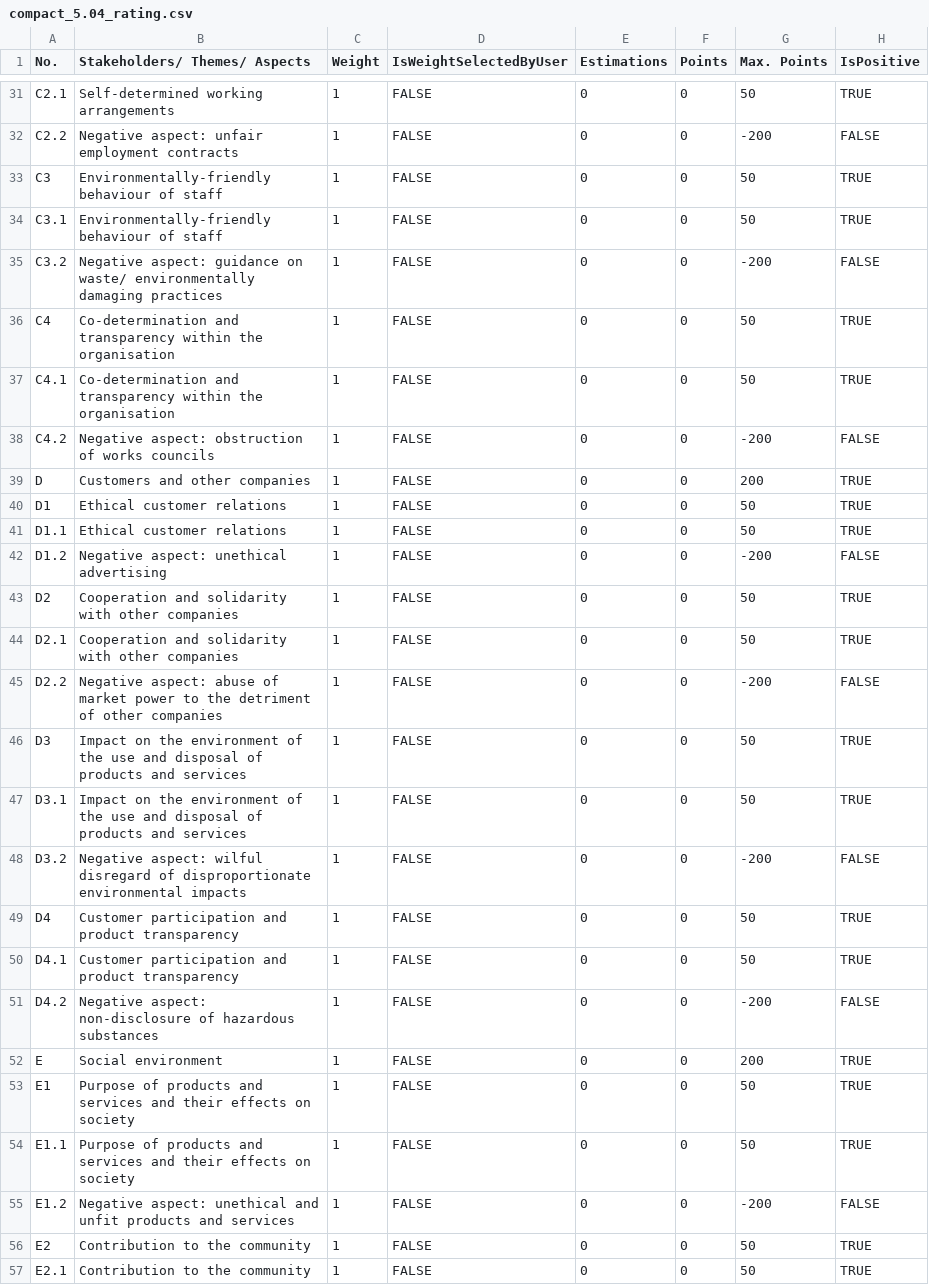
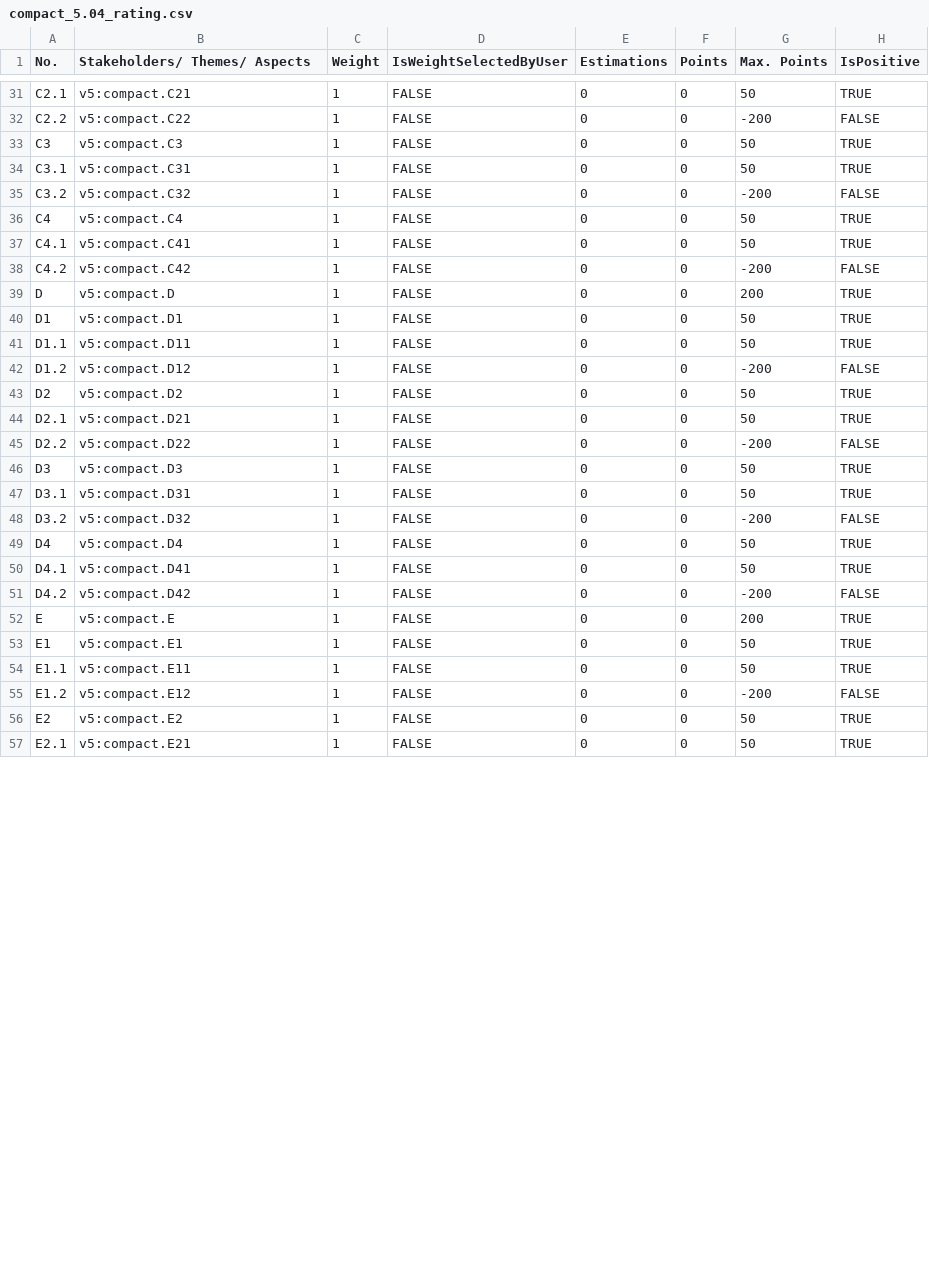
Before and after one commit to econgood-it/balance-sheet-calculator, a CSV file: src/files/factories/compact_5.04_rating.csv, drawn as a sheet; only a part is shown, gaps mark what is left out; the diff covers the shown part only; the diff names each change by its address in the sheet, - before the commit and + after, or states it on an @@ line.

```diff
--- a/src/files/factories/compact_5.04_rating.csv
+++ b/src/files/factories/compact_5.04_rating.csv
-B31 (Stakeholders/ Themes/ Aspects): Self-determined working arrangements
+B31 (Stakeholders/ Themes/ Aspects): v5:compact.C21
-B32 (Stakeholders/ Themes/ Aspects): Negative aspect: unfair employment contracts
+B32 (Stakeholders/ Themes/ Aspects): v5:compact.C22
-B33 (Stakeholders/ Themes/ Aspects): Environmentally-friendly behaviour of staff
+B33 (Stakeholders/ Themes/ Aspects): v5:compact.C3
-B34 (Stakeholders/ Themes/ Aspects): Environmentally-friendly behaviour of staff
+B34 (Stakeholders/ Themes/ Aspects): v5:compact.C31
-B35 (Stakeholders/ Themes/ Aspects): Negative aspect: guidance on waste/ environmentally damaging practices
+B35 (Stakeholders/ Themes/ Aspects): v5:compact.C32
-B36 (Stakeholders/ Themes/ Aspects): Co-determination and transparency within the organisation
+B36 (Stakeholders/ Themes/ Aspects): v5:compact.C4
-B37 (Stakeholders/ Themes/ Aspects): Co-determination and transparency within the organisation
+B37 (Stakeholders/ Themes/ Aspects): v5:compact.C41
-B38 (Stakeholders/ Themes/ Aspects): Negative aspect: obstruction of works councils
+B38 (Stakeholders/ Themes/ Aspects): v5:compact.C42
-B39 (Stakeholders/ Themes/ Aspects): Customers and other companies
+B39 (Stakeholders/ Themes/ Aspects): v5:compact.D
-B40 (Stakeholders/ Themes/ Aspects): Ethical customer relations
+B40 (Stakeholders/ Themes/ Aspects): v5:compact.D1
-B41 (Stakeholders/ Themes/ Aspects): Ethical customer relations
+B41 (Stakeholders/ Themes/ Aspects): v5:compact.D11
-B42 (Stakeholders/ Themes/ Aspects): Negative aspect: unethical advertising
+B42 (Stakeholders/ Themes/ Aspects): v5:compact.D12
-B43 (Stakeholders/ Themes/ Aspects): Cooperation and solidarity with other companies
+B43 (Stakeholders/ Themes/ Aspects): v5:compact.D2
-B44 (Stakeholders/ Themes/ Aspects): Cooperation and solidarity with other companies
+B44 (Stakeholders/ Themes/ Aspects): v5:compact.D21
-B45 (Stakeholders/ Themes/ Aspects): Negative aspect: abuse of market power to the detriment of other companies
+B45 (Stakeholders/ Themes/ Aspects): v5:compact.D22
-B46 (Stakeholders/ Themes/ Aspects): Impact on the environment of the use and disposal of products and services
+B46 (Stakeholders/ Themes/ Aspects): v5:compact.D3
-B47 (Stakeholders/ Themes/ Aspects): Impact on the environment of the use and disposal of products and services
+B47 (Stakeholders/ Themes/ Aspects): v5:compact.D31
-B48 (Stakeholders/ Themes/ Aspects): Negative aspect: wilful disregard of disproportionate environmental impacts
+B48 (Stakeholders/ Themes/ Aspects): v5:compact.D32
-B49 (Stakeholders/ Themes/ Aspects): Customer participation and product transparency
+B49 (Stakeholders/ Themes/ Aspects): v5:compact.D4
-B50 (Stakeholders/ Themes/ Aspects): Customer participation and product transparency
+B50 (Stakeholders/ Themes/ Aspects): v5:compact.D41
-B51 (Stakeholders/ Themes/ Aspects): Negative aspect: non-disclosure of hazardous substances
+B51 (Stakeholders/ Themes/ Aspects): v5:compact.D42
-B52 (Stakeholders/ Themes/ Aspects): Social environment
+B52 (Stakeholders/ Themes/ Aspects): v5:compact.E
-B53 (Stakeholders/ Themes/ Aspects): Purpose of products and services and their effects on society
+B53 (Stakeholders/ Themes/ Aspects): v5:compact.E1
-B54 (Stakeholders/ Themes/ Aspects): Purpose of products and services and their effects on society
+B54 (Stakeholders/ Themes/ Aspects): v5:compact.E11
-B55 (Stakeholders/ Themes/ Aspects): Negative aspect: unethical and unfit products and services
+B55 (Stakeholders/ Themes/ Aspects): v5:compact.E12
-B56 (Stakeholders/ Themes/ Aspects): Contribution to the community
+B56 (Stakeholders/ Themes/ Aspects): v5:compact.E2
-B57 (Stakeholders/ Themes/ Aspects): Contribution to the community
+B57 (Stakeholders/ Themes/ Aspects): v5:compact.E21
```
Also changed, not shown: 35 edited cells elsewhere in this file, src/files/factories/full_5.04_rating.csv, 16 other files.
